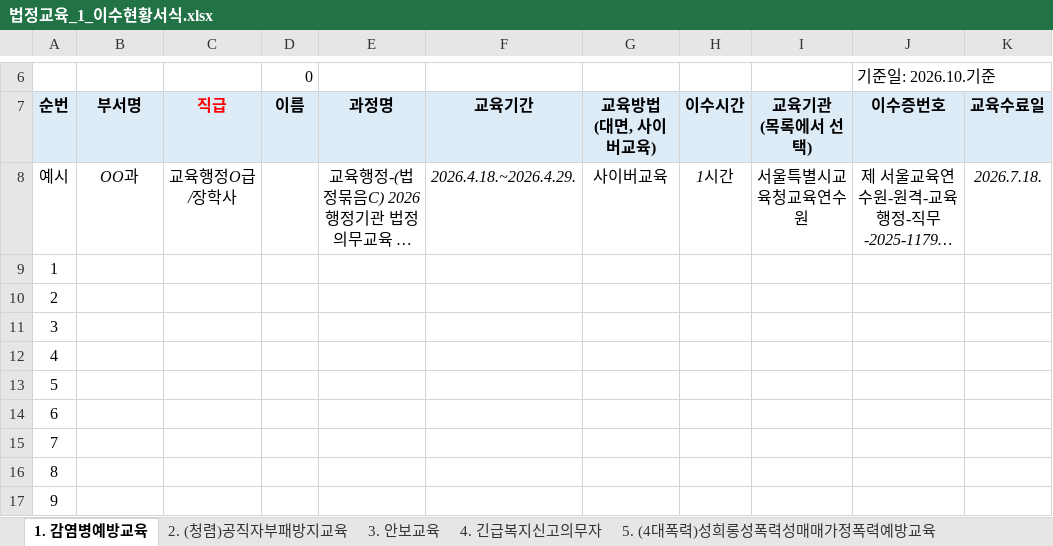
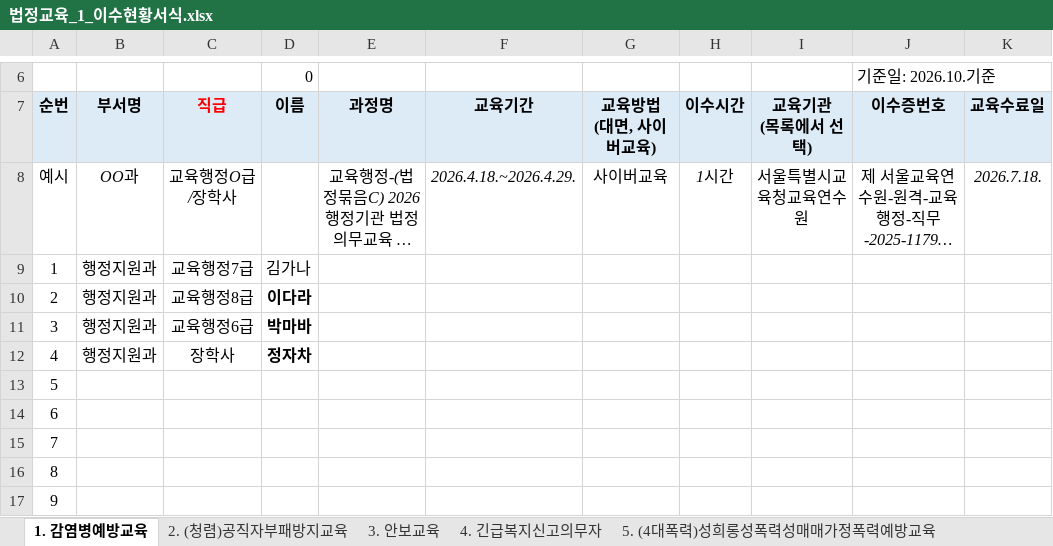
Before and after one commit to sen-tool/sen-tool.github.io, an Excel workbook: samples/법정교육_1_이수현황서식.xlsx, sheet 1. 감염병예방교육, drawn as a sheet; only a part is shown, gaps mark what is left out; long unchanged cells end in …; values as stored, in another font and other column widths than the file's, no borders; conditional formats not drawn; the diff names each change by its address in the sheet, - before the commit and + after, or states it on an @@ line.

```diff
--- a/samples/법정교육_1_이수현황서식.xlsx (sheet 1. 감염병예방교육)
+++ b/samples/법정교육_1_이수현황서식.xlsx (sheet 1. 감염병예방교육)
-B9:B12: (empty)
+B9:B12: 행정지원과
-C9: (empty)
+C9: 교육행정7급
-D9: (empty)
+D9: 김가나
-C10: (empty)
+C10: 교육행정8급
-D10: (empty)
+D10: 이다라
-C11: (empty)
+C11: 교육행정6급
-D11: (empty)
+D11: 박마바
-C12: (empty)
+C12: 장학사
-D12: (empty)
+D12: 정자차
```
Also changed, not shown: 2 other files.
